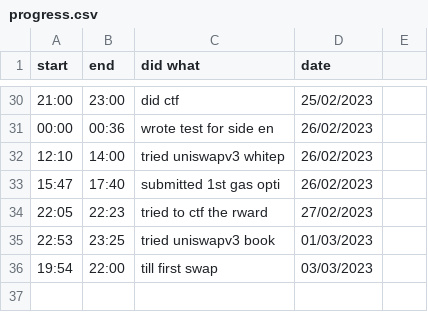
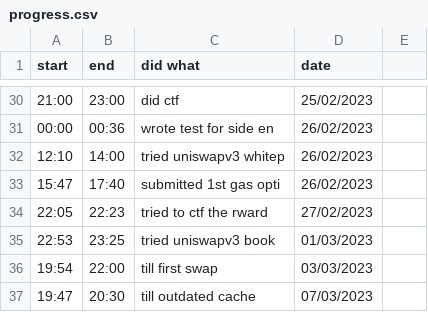
Before and after one commit to JADcooler/web3_notes, a CSV file: progress.csv, drawn as a sheet; only a part is shown, gaps mark what is left out; the diff names each change by its address in the sheet, - before the commit and + after, or states it on an @@ line.

Commit message:
progress, need recuperation

```diff
--- a/progress.csv
+++ b/progress.csv
+row 37: 19:47 | 20:30 | till outdated cache | 07/03/2023
```
Also changed, not shown: 3 other files.
